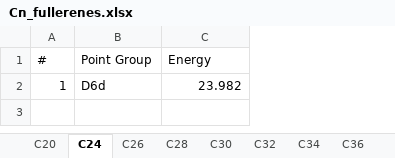
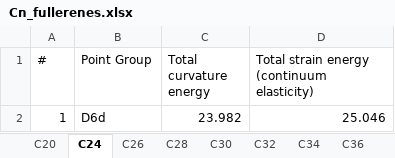
Before and after one commit to scikit-nano/scikit-nano, an Excel workbook: sknano/data/fullerenes/Cn_fullerenes.xlsx, sheet C24, drawn as a sheet; values as stored, in another font and other column widths than the file's, no borders; the diff names each change by its address in the sheet, - before the commit and + after, or states it on an @@ line.

Commit message:
Updating the fullerene data from the Nanotube Site.
Today I noticed that the Nanotube site is reporting a different
calculated energy called the "Total strain energy
(continuum elasticity)" and has replaced the formerly
reported "Total curvature energy."

```diff
--- a/sknano/data/fullerenes/Cn_fullerenes.xlsx (sheet C24)
+++ b/sknano/data/fullerenes/Cn_fullerenes.xlsx (sheet C24)
+column D, rows 1-2: Total strain energy (continuum elasticity) | 25.046
-C1: Energy
+C1: Total curvature energy
```
Also changed, not shown: sheet C86, sheet C84, sheet C90, sheet C92, sheet C94, sheet C96, 32 more sheets.
